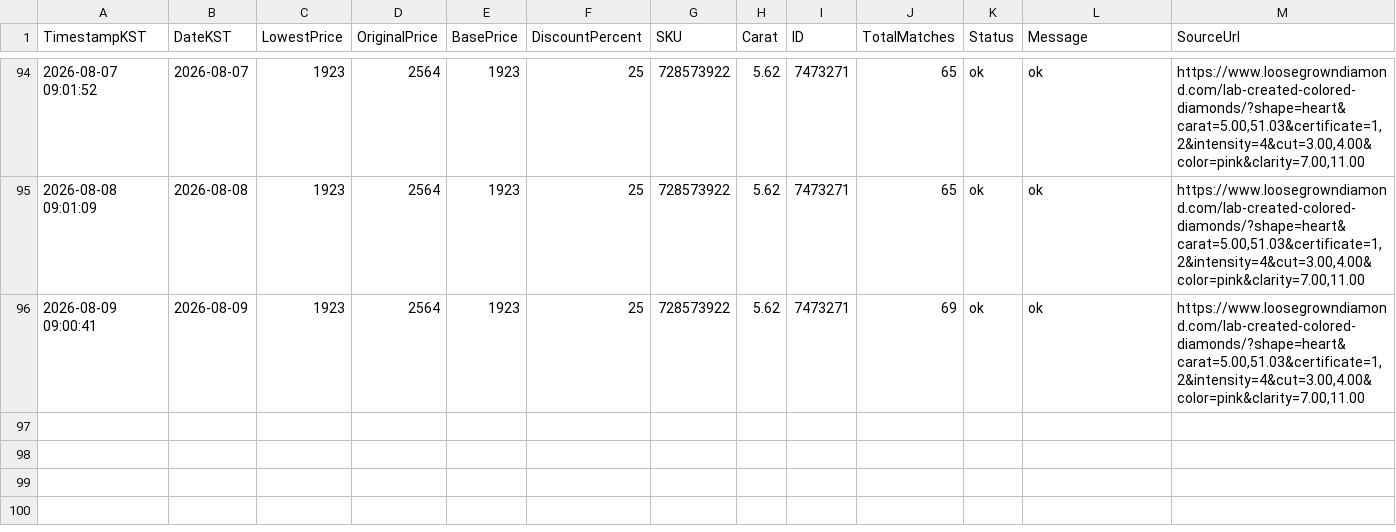
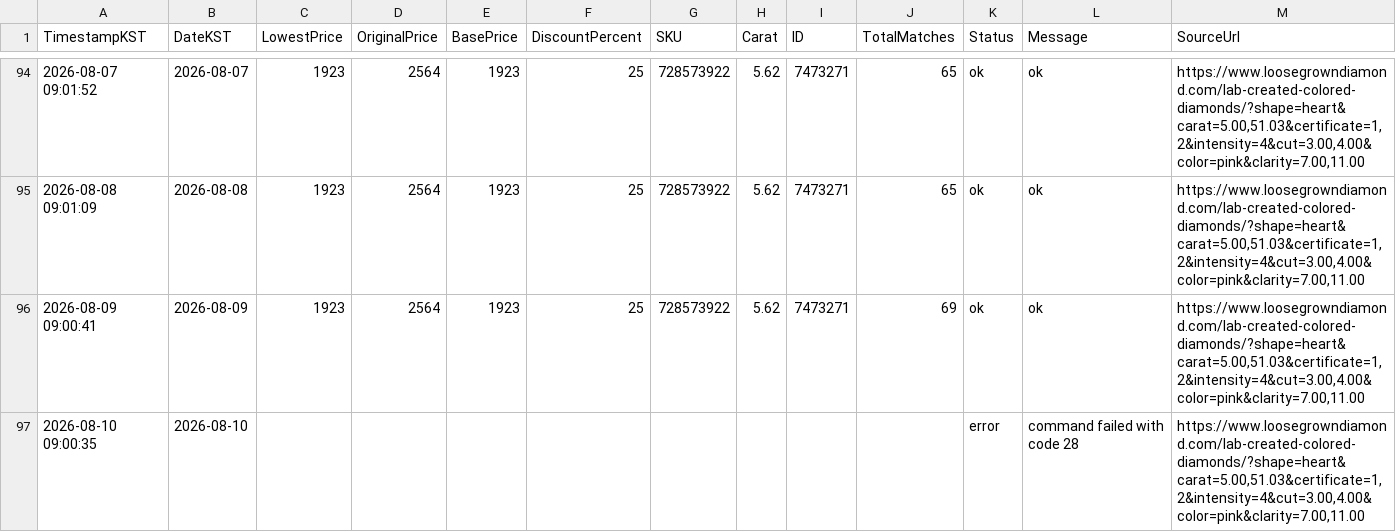
Before and after one commit to Ikboong/LooseGrownDiamondPriceTrackerCpp, a CSV file: data/loosegrown_price_history.csv, drawn as a sheet; only a part is shown, gaps mark what is left out.

```diff
--- a/data/loosegrown_price_history.csv
+++ b/data/loosegrown_price_history.csv
@@ -96 +96,2 @@ TimestampKST,DateKST,LowestPrice,OriginalPrice,BasePrice,DiscountPercent,SKU,Car
 2026-08-09 09:00:41,2026-08-09,1923,2564,1923,25,728573922,5.62,7473271,69,ok,ok,"https://www.loosegrowndiamond.com/lab-created-colored-diamonds/?shape=heart&carat=5.00,51.03&certificate=1,2&intensity=4&cut=3.00,4.00&color=pink&clarity=7.00,11.00"
+2026-08-10 09:00:35,2026-08-10,,,,,,,,,error,command failed with code 28,"https://www.loosegrowndiamond.com/lab-created-colored-diamonds/?shape=heart&carat=5.00,51.03&certificate=1,2&intensity=4&cut=3.00,4.00&color=pink&clarity=7.00,11.00"
```
